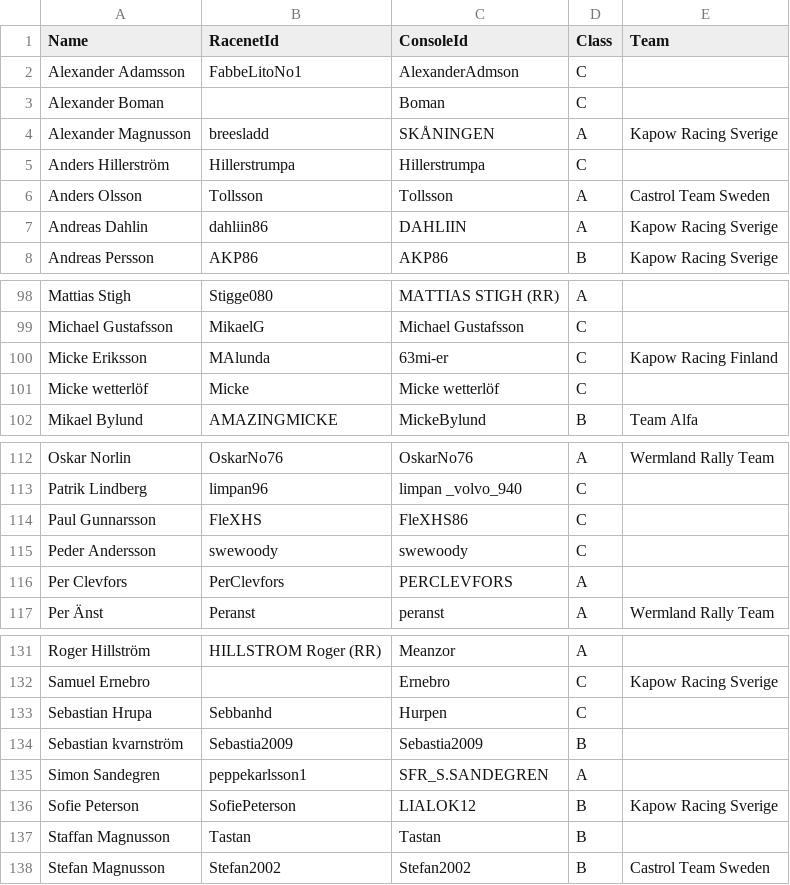
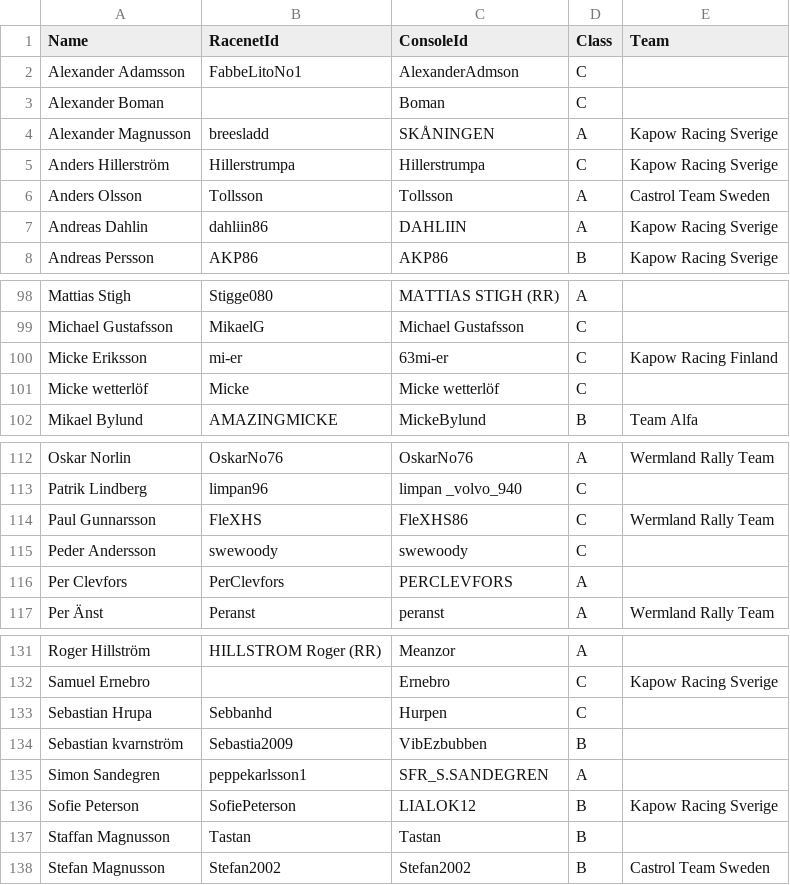
Before and after one commit to kapoow/rally-round, a CSV file: src/state/maintmaster-supercupen/drivers.csv, drawn as a sheet; only a part is shown, gaps mark what is left out.

```diff
--- a/src/state/maintmaster-supercupen/drivers.csv
+++ b/src/state/maintmaster-supercupen/drivers.csv
@@ -4,3 +4,3 @@ Alexander Boman,,Boman,C,
 Alexander Magnusson,breesladd,SKÅNINGEN,A,Kapow Racing Sverige
-Anders Hillerström,Hillerstrumpa,Hillerstrumpa,C,
+Anders Hillerström,Hillerstrumpa,Hillerstrumpa,C,Kapow Racing Sverige
 Anders Olsson,Tollsson,Tollsson,A,Castrol Team Sweden
@@ -99,3 +99,3 @@ Mattias Stigh,Stigge080,MATTIAS STIGH (RR),A,
 Michael Gustafsson,MikaelG,Michael Gustafsson,C,
-Micke Eriksson,MAlunda,63mi-er,C,Kapow Racing Finland
+Micke Eriksson,mi-er,63mi-er,C,Kapow Racing Finland
 Micke wetterlöf,Micke,Micke wetterlöf,C,
@@ -113,3 +113,3 @@ Oskar Norlin,OskarNo76,OskarNo76,A,Wermland Rally Team
 Patrik Lindberg,limpan96,limpan _volvo_940,C,
-Paul Gunnarsson,FleXHS,FleXHS86,C,
+Paul Gunnarsson,FleXHS,FleXHS86,C,Wermland Rally Team
 Peder Andersson,swewoody,swewoody,C,
@@ -133,3 +133,3 @@ Samuel Ernebro,,Ernebro,C,Kapow Racing Sverige
 Sebastian Hrupa,Sebbanhd,Hurpen,C,
-Sebastian kvarnström,Sebastia2009,Sebastia2009,B,
+Sebastian kvarnström,Sebastia2009,VibEzbubben,B,
 Simon Sandegren,peppekarlsson1,SFR_S.SANDEGREN,A,
```
Also changed, not shown: src/state/maintmaster-enhetscupen/drivers.csv, 30 other files.
